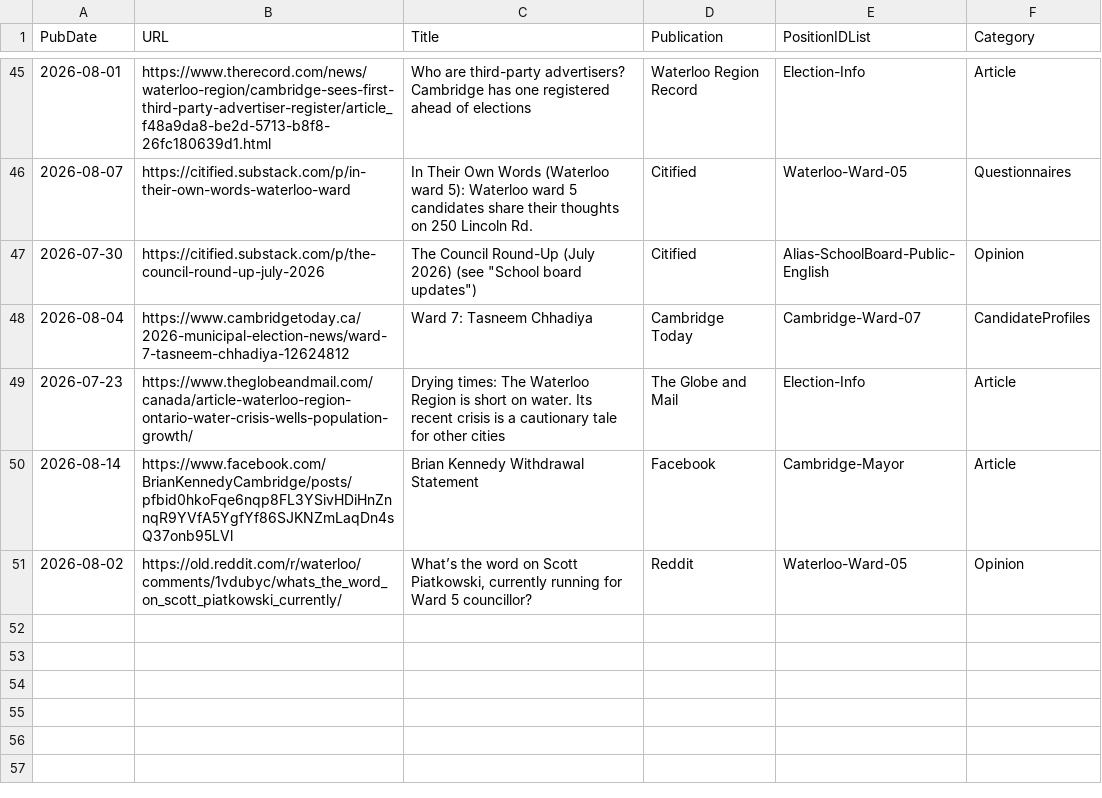
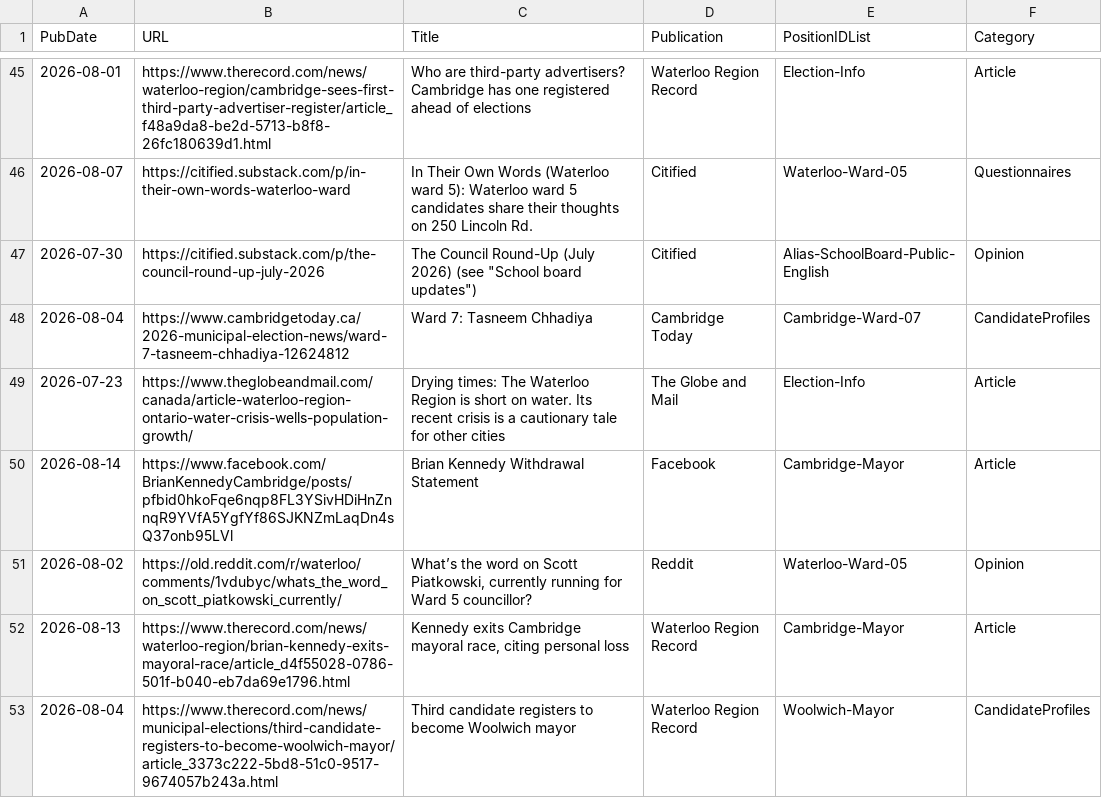
Before and after one commit to CivicTechWR/WRVotesPlaceholder, a CSV file: docs/_data/sync/media.csv, drawn as a sheet; only a part is shown, gaps mark what is left out.

Commit message:
Auto-commit: updated media.csv from Google Docs

```diff
--- a/docs/_data/sync/media.csv
+++ b/docs/_data/sync/media.csv
@@ -51 +51,3 @@ PubDate,URL,Title,Publication,PositionIDList,Category
 2026-08-02,https://old.reddit.com/r/waterloo/comments/1vdubyc/whats_the_word_on_scott_piatkowski_currently/,"What’s the word on Scott Piatkowski, currently running for Ward 5 councillor?",Reddit,Waterloo-Ward-05,Opinion
+2026-08-13,https://www.therecord.com/news/waterloo-region/brian-kennedy-exits-mayoral-race/article_d4f55028-0786-501f-b040-eb7da69e1796.html,"Kennedy exits Cambridge mayoral race, citing personal loss",Waterloo Region Record,Cambridge-Mayor,Article
+2026-08-04,https://www.therecord.com/news/municipal-elections/third-candidate-registers-to-become-woolwich-mayor/article_3373c222-5bd8-51c0-9517-9674057b243a.html,Third candidate registers to become Woolwich mayor,Waterloo Region Record,Woolwich-Mayor,CandidateProfiles
```
